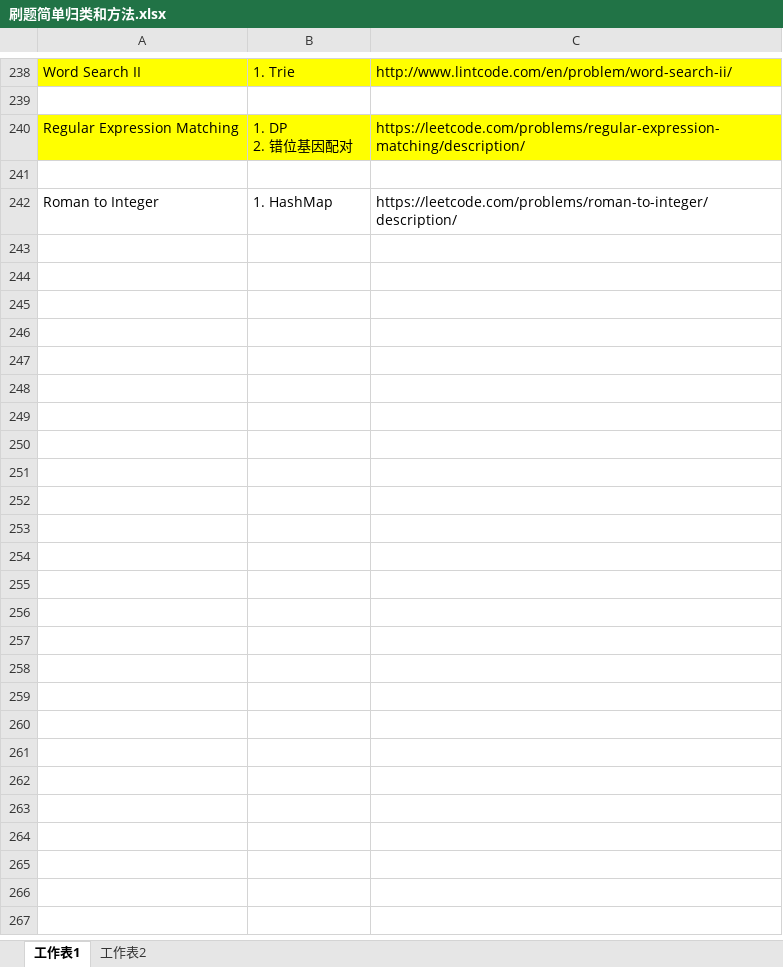
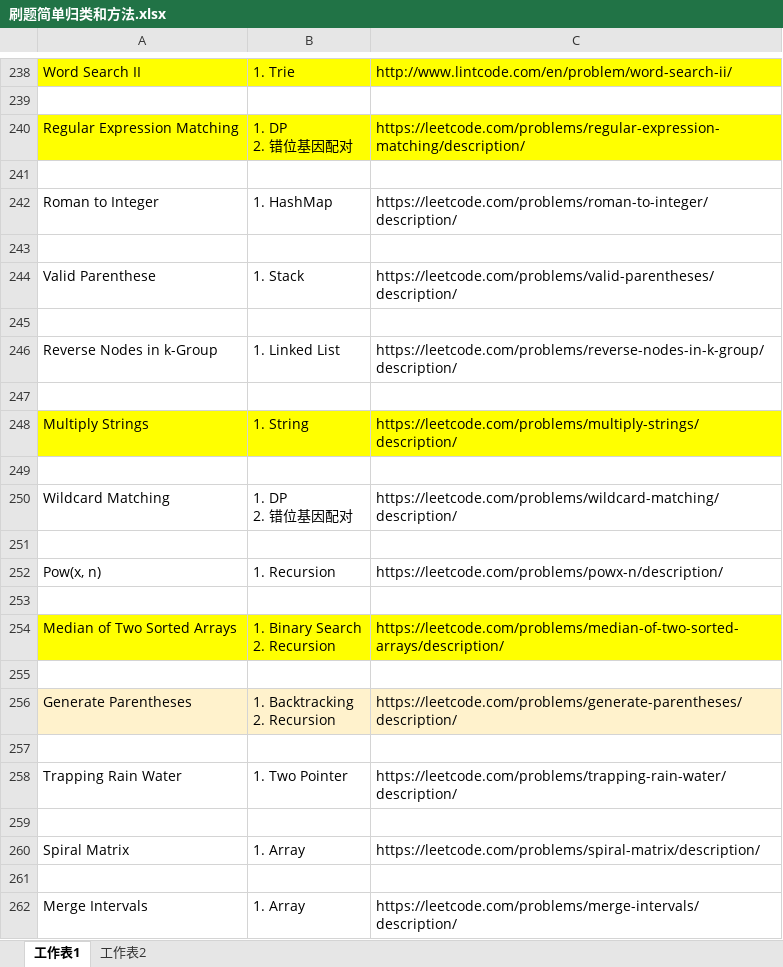
Before and after one commit to freezaku/LeetCode, an Excel workbook: 刷题简单归类和方法.xlsx, sheet 工作表1, drawn as a sheet; only a part is shown, gaps mark what is left out; values as stored, in another font and other column widths than the file's, no borders; ↵ is a line break in a cell; the diff covers the shown part only; the diff names each change by its address in the sheet, - before the commit and + after, or states it on an @@ line.

```diff
--- a/刷题简单归类和方法.xlsx (sheet 工作表1)
+++ b/刷题简单归类和方法.xlsx (sheet 工作表1)
+row 243: (empty)
+row 244: Valid Parenthese | 1. Stack | https://leetcode.com/problems/valid-parentheses/description/
+row 245: (empty)
+row 246: Reverse Nodes in k-Group | 1. Linked List | https://leetcode.com/problems/reverse-nodes-in-k-group/description/
+row 247: (empty)
+row 248: Multiply Strings | 1. String | https://leetcode.com/problems/multiply-strings/description/
+row 249: (empty)
+row 250: Wildcard Matching | 1. DP ↵ 2. 错位基因配对 | https://leetcode.com/problems/wildcard-matching/description/
+row 251: (empty)
+row 252: Pow(x, n) | 1. Recursion | https://leetcode.com/problems/powx-n/description/
+row 253: (empty)
+row 254: Median of Two Sorted Arrays | 1. Binary Search ↵ 2. Recursion | https://leetcode.com/problems/median-of-two-sorted-arrays/description/
+row 255: (empty)
+row 256: Generate Parentheses | 1. Backtracking ↵ 2. Recursion | https://leetcode.com/problems/generate-parentheses/description/
+row 257: (empty)
+row 258: Trapping Rain Water | 1. Two Pointer | https://leetcode.com/problems/trapping-rain-water/description/
+row 259: (empty)
+row 260: Spiral Matrix | 1. Array | https://leetcode.com/problems/spiral-matrix/description/
+row 261: (empty)
+row 262: Merge Intervals | 1. Array | https://leetcode.com/problems/merge-intervals/description/
```
Also changed, not shown: 40 added rows and cell formats elsewhere in this sheet, sheet 工作表2, 17 other files.
